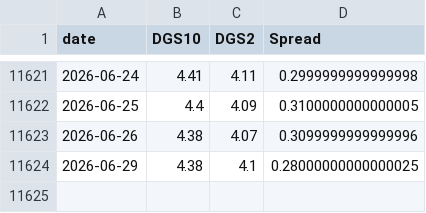
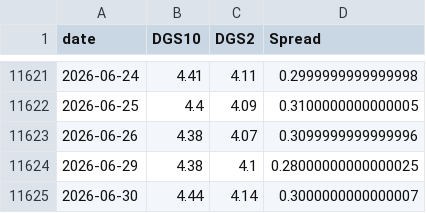
Before and after one commit to BamHIHedgeFundCEO/bamhi-web-2.0, a CSV file: data/rates.csv, drawn as a sheet; only a part is shown, gaps mark what is left out.

```diff
--- a/data/rates.csv
+++ b/data/rates.csv
@@ -11624 +11624,2 @@ date,DGS10,DGS2,Spread
 2026-06-29,4.38,4.1,0.28000000000000025
+2026-06-30,4.44,4.14,0.3000000000000007
```
Also changed, not shown: data/breadth.csv, data/darkpool_results.csv, 47 other files.
